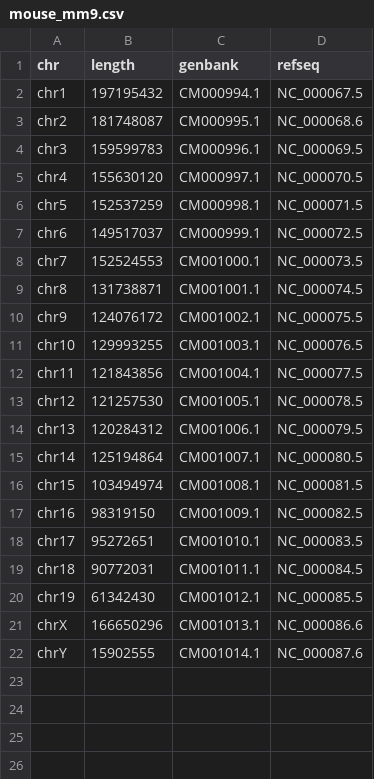
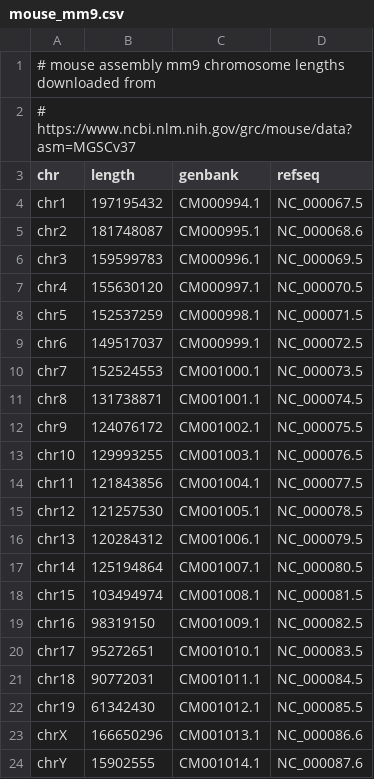
Before and after one commit to stephenslab/scATACseq-topics, a CSV file: data/mouse_mm9.csv, drawn as a sheet; the diff names each change by its address in the sheet, - before the commit and + after, or states it on an @@ line.

Commit message:
Added comments to top of mouse_mm9.csv.

```diff
--- a/data/mouse_mm9.csv
+++ b/data/mouse_mm9.csv
+row 1: # mouse assembly mm9 chromosome lengths downloaded from
+row 2: # https://www.ncbi.nlm.nih.gov/grc/mouse/data?asm=MGSCv37
```
